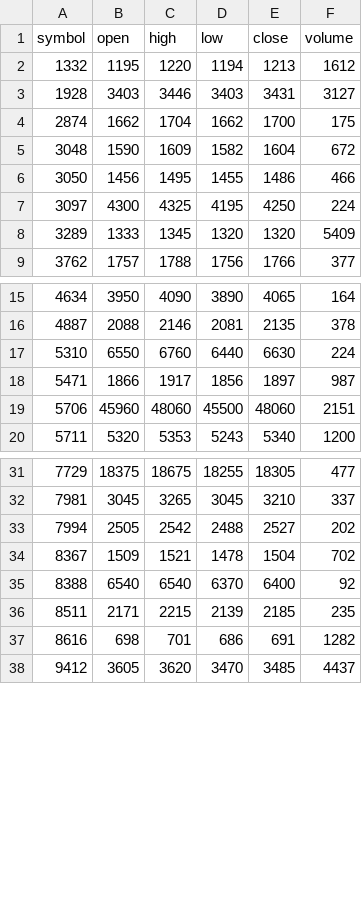
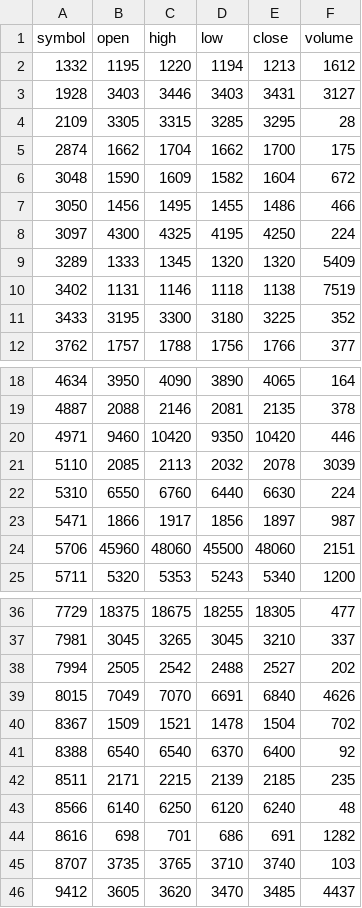
Before and after one commit to saru999/stock-data, a CSV file: output/latest_ohlc.csv, drawn as a sheet; only a part is shown, gaps mark what is left out.

Commit message:
daily update latest_ohlc.csv

```diff
--- a/output/latest_ohlc.csv
+++ b/output/latest_ohlc.csv
@@ -3,2 +3,3 @@ symbol,open,high,low,close,volume
 1928,3403,3446,3403,3431,3127
+2109,3305,3315,3285,3295,28
 2874,1662,1704,1662,1700,175
@@ -8,2 +9,4 @@ symbol,open,high,low,close,volume
 3289,1333,1345,1320,1320,5409
+3402,1131,1146,1118,1138,7519
+3433,3195,3300,3180,3225,352
 3762,1757,1788,1756,1766,377
@@ -16,2 +19,4 @@ symbol,open,high,low,close,volume
 4887,2088,2146,2081,2135,378
+4971,9460,10420,9350,10420,446
+5110,2085,2113,2032,2078,3039
 5310,6550,6760,6440,6630,224
@@ -33,2 +38,3 @@ symbol,open,high,low,close,volume
 7994,2505,2542,2488,2527,202
+8015,7049,7070,6691,6840,4626
 8367,1509,1521,1478,1504,702
@@ -36,3 +42,5 @@ symbol,open,high,low,close,volume
 8511,2171,2215,2139,2185,235
+8566,6140,6250,6120,6240,48
 8616,698,701,686,691,1282
+8707,3735,3765,3710,3740,103
 9412,3605,3620,3470,3485,4437
```
Also changed, not shown: 1 other file.
